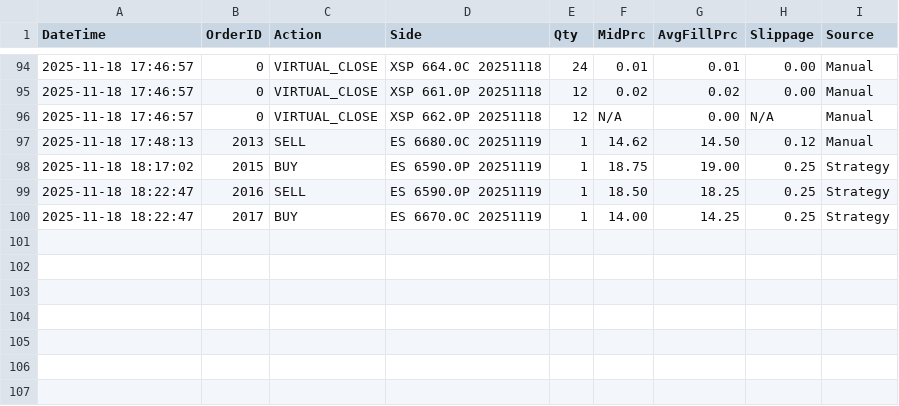
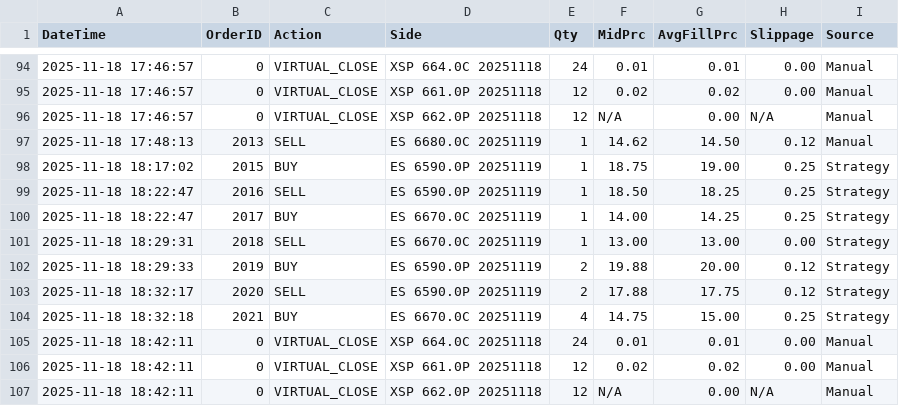
Before and after one commit to vjsworld/IBKR_XSP_Options_Trader_PyQt6, a CSV file: dev_trade_log.csv, drawn as a sheet; only a part is shown, gaps mark what is left out; the diff names each change by its address in the sheet, - before the commit and + after, or states it on an @@ line.

```diff
--- a/dev_trade_log.csv
+++ b/dev_trade_log.csv
+row 101: 2025-11-18 18:29:31 | 2018 | SELL | ES 6670.0C 20251119 | 1 | 13.00 | 13.00 | 0.00 | Strategy
+row 102: 2025-11-18 18:29:33 | 2019 | BUY | ES 6590.0P 20251119 | 2 | 19.88 | 20.00 | 0.12 | Strategy
+row 103: 2025-11-18 18:32:17 | 2020 | SELL | ES 6590.0P 20251119 | 2 | 17.88 | 17.75 | 0.12 | Strategy
+row 104: 2025-11-18 18:32:18 | 2021 | BUY | ES 6670.0C 20251119 | 4 | 14.75 | 15.00 | 0.25 | Strategy
+row 105: 2025-11-18 18:42:11 | 0 | VIRTUAL_CLOSE | XSP 664.0C 20251118 | 24 | 0.01 | 0.01 | 0.00 | Manual
+row 106: 2025-11-18 18:42:11 | 0 | VIRTUAL_CLOSE | XSP 661.0P 20251118 | 12 | 0.02 | 0.02 | 0.00 | Manual
+row 107: 2025-11-18 18:42:11 | 0 | VIRTUAL_CLOSE | XSP 662.0P 20251118 | 12 | N/A | 0.00 | N/A | Manual
```
Also changed, not shown: dev_PnL.csv, signal_history.csv, 3 other files.
